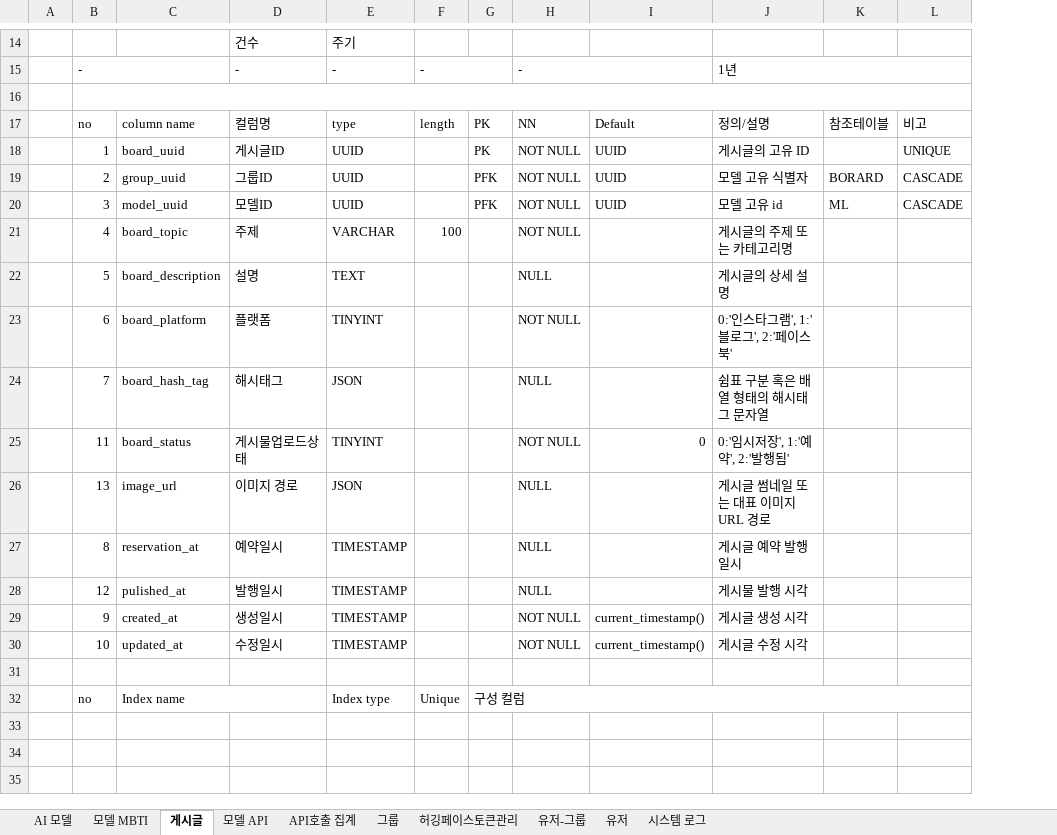
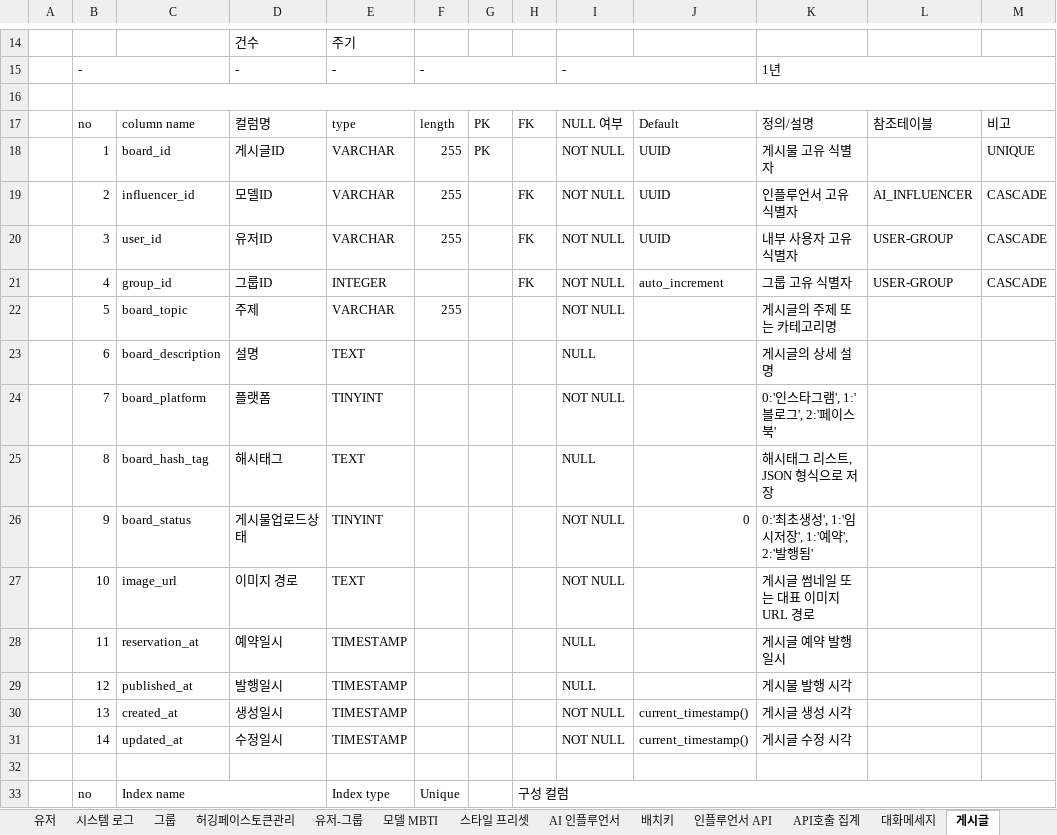
Before and after one commit to SKNETWORKS-FAMILY-AICAMP/SKN11-FINAL-4Team, an Excel workbook: DB/documents/테이블 명세서.xlsx, sheet 게시글, drawn as a sheet; only a part is shown, gaps mark what is left out; values as stored, in another font and other column widths than the file's, no cell formats; removed rows and columns are numbered as before the commit, all else as after; the diff names each change by its address in the sheet, - before the commit and + after, or states it on an @@ line.

```diff
--- a/DB/documents/테이블 명세서.xlsx (sheet 게시글)
+++ b/DB/documents/테이블 명세서.xlsx (sheet 게시글)
-sheet tab: 모델 API
+sheet tab: 스타일 프리셋
+sheet tab: AI 인플루언서
+sheet tab: 배치키
+sheet tab: 인플루언서 API
+sheet tab: 대화메세지
@@ sheet tab order changed: 유저 | 시스템 로그 | 그룹 | 허깅페이스토큰관리 | 유저-그룹 | 모델 MBTI | 스타일 프리셋 | AI 인플루언서 | 배치키 | 인플루언서 API | API호출 집계 | 대화메세지 | 게시글 @@
+column H, rows 17-20: FK |  | FK | FK; row 33: 구성 컬럼
-column K, rows 17-20: 참조테이블 |  | BORARD | ML
+column L, rows 17-20: 참조테이블 |  | AI_INFLUENCER | USER-GROUP
-I17: NN
+I17: NULL 여부
-C18: board_uuid
+C18: board_id
-E18:E20: UUID
+E18:E20: VARCHAR
-F18:F20: (empty)
+F18:F20: 255
-K18: 게시글의 고유 ID
+K18: 게시물 고유 식별자
-C19: group_uuid
+C19: influencer_id
-D19: 그룹ID
+D19: 모델ID
-G19:G20: PFK
+G19:G20: (empty)
-K19: 모델 고유 식별자
+K19: 인플루언서 고유 식별자
-C20: model_uuid
+C20: user_id
-D20: 모델ID
+D20: 유저ID
-K20: 모델 고유 id
+K20: 내부 사용자 고유 식별자
+row 21:  | 4 | group_id | 그룹ID | INTEGER |  |  | FK | NOT NULL | auto_increment | 그룹 고유 식별자 | USER-GROUP | CASCADE
-B22: 4
+B22: 5
-F22: 100
+F22: 255
-B23: 5
+B23: 6
-B24: 6
+B24: 7
-B25: 7
+B25: 8
-E25: JSON
+E25: TEXT
-K25: 쉼표 구분 혹은 배열 형태의 해시태그 문자열
+K25: 해시태그 리스트, JSON 형식으로 저장
-B26: 11
+B26: 9
-K26: 0:'임시저장', 1:'예약', 2:'발행됨'
+K26: 0:'최초생성', 1:'임시저장', 1:'예약', 2:'발행됨'
-B27: 13
+B27: 10
-E27: JSON
+E27: TEXT
-I27: NULL
+I27: NOT NULL
-B28: 8
+B28: 11
-C29: pulished_at
+C29: published_at
-B30: 9
+B30: 13
-B31: 10
+B31: 14
-G33: 구성 컬럼
+G33: (empty)
-G32:L32 merged
```
Also changed, not shown: sheet 총계, sheet 시스템 로그, sheet API호출 집계, sheet 모델 MBTI, sheet 그룹, sheet 허깅페이스토큰관리, 2 more sheets, other sheet tabs, cell formats, DB/documents/데이터베이스 제약조건 명세서.xlsx, 22 other files.
